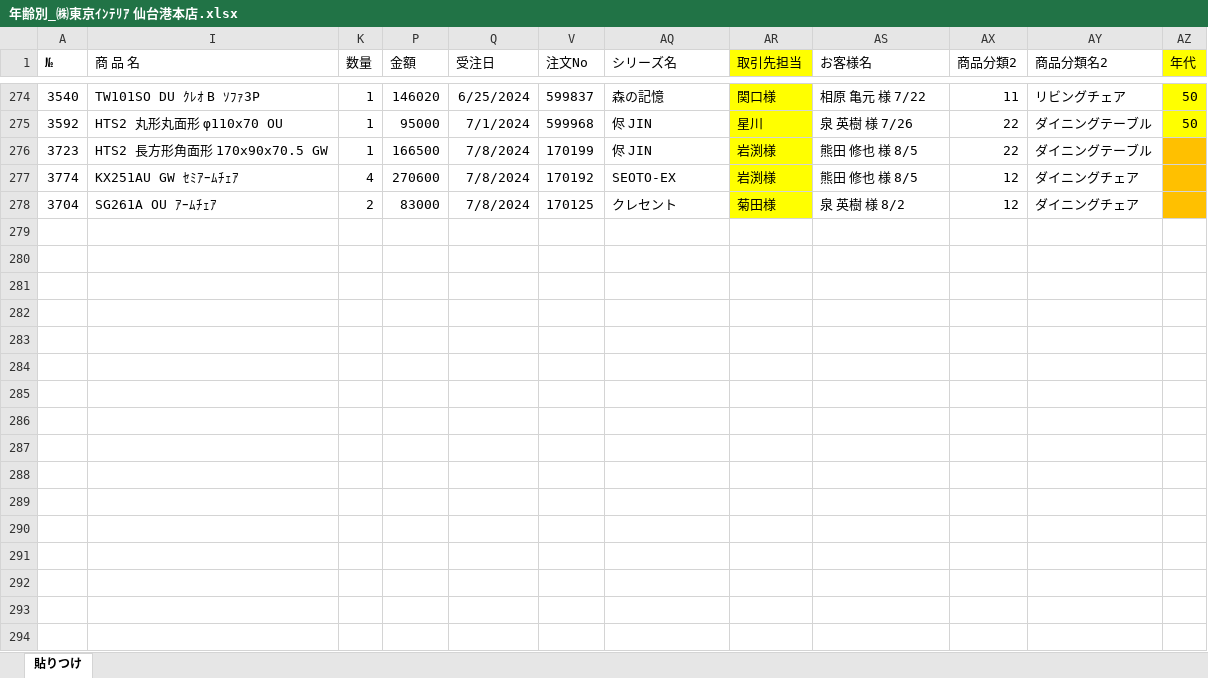
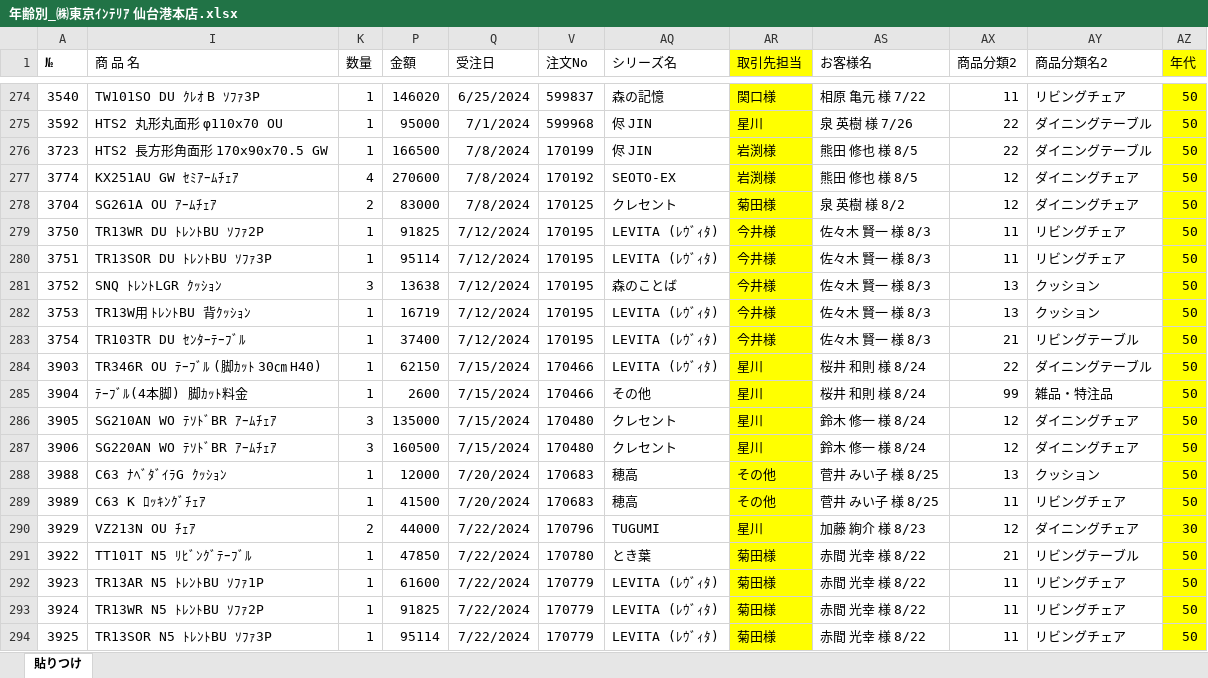
Before and after one commit to cocosan1/hidastreamlit_kh, an Excel workbook: age_files/年齢別_㈱東京ｲﾝﾃﾘｱ 仙台港本店.xlsx, sheet 貼りつけ, drawn as a sheet; only a part is shown, gaps mark what is left out; values as stored, in another font and other column widths than the file's, no borders; the diff covers the shown part only; the diff names each change by its address in the sheet, - before the commit and + after, or states it on an @@ line.

```diff
--- a/age_files/年齢別_㈱東京ｲﾝﾃﾘｱ 仙台港本店.xlsx (sheet 貼りつけ)
+++ b/age_files/年齢別_㈱東京ｲﾝﾃﾘｱ 仙台港本店.xlsx (sheet 貼りつけ)
-AZ276:AZ278 (年代): (empty)
+AZ276:AZ278 (年代): 50
-AZ276:AZ278 fill: #FFC000
+AZ276:AZ278 fill: #FFFF00
+row 279: 3750 | TR13WR DU ﾄﾚﾝﾄBU ｿﾌｧ2P | 1 | 91825 | 7/12/2024 | 170195 | LEVITA (ﾚｳﾞｨﾀ) | 今井様 | 佐々木 賢一 様 8/3 | 11 | リビングチェア | 50
+row 280: 3751 | TR13SOR DU ﾄﾚﾝﾄBU ｿﾌｧ3P | 1 | 95114 | 7/12/2024 | 170195 | LEVITA (ﾚｳﾞｨﾀ) | 今井様 | 佐々木 賢一 様 8/3 | 11 | リビングチェア | 50
+row 281: 3752 | SNQ ﾄﾚﾝﾄLGR ｸｯｼｮﾝ | 3 | 13638 | 7/12/2024 | 170195 | 森のことば | 今井様 | 佐々木 賢一 様 8/3 | 13 | クッション | 50
+row 282: 3753 | TR13W用 ﾄﾚﾝﾄBU 背ｸｯｼｮﾝ | 1 | 16719 | 7/12/2024 | 170195 | LEVITA (ﾚｳﾞｨﾀ) | 今井様 | 佐々木 賢一 様 8/3 | 13 | クッション | 50
+row 283: 3754 | TR103TR DU ｾﾝﾀｰﾃｰﾌﾞﾙ | 1 | 37400 | 7/12/2024 | 170195 | LEVITA (ﾚｳﾞｨﾀ) | 今井様 | 佐々木 賢一 様 8/3 | 21 | リビングテーブル | 50
+row 284: 3903 | TR346R OU ﾃｰﾌﾞﾙ (脚ｶｯﾄ 30㎝ H40) | 1 | 62150 | 7/15/2024 | 170466 | LEVITA (ﾚｳﾞｨﾀ) | 星川 | 桜井 和則 様 8/24 | 22 | ダイニングテーブル | 50
+row 285: 3904 | ﾃｰﾌﾞﾙ(4本脚) 脚ｶｯﾄ料金 | 1 | 2600 | 7/15/2024 | 170466 | その他 | 星川 | 桜井 和則 様 8/24 | 99 | 雑品・特注品 | 50
+row 286: 3905 | SG210AN WO ﾃｿﾄﾞBR ｱｰﾑﾁｪｱ | 3 | 135000 | 7/15/2024 | 170480 | クレセント | 星川 | 鈴木 修一 様 8/24 | 12 | ダイニングチェア | 50
+row 287: 3906 | SG220AN WO ﾃｿﾄﾞBR ｱｰﾑﾁｪｱ | 3 | 160500 | 7/15/2024 | 170480 | クレセント | 星川 | 鈴木 修一 様 8/24 | 12 | ダイニングチェア | 50
+row 288: 3988 | C63 ﾅﾍﾞﾀﾞｲﾗG ｸｯｼｮﾝ | 1 | 12000 | 7/20/2024 | 170683 | 穂高 | その他 | 菅井 みい子 様 8/25 | 13 | クッション | 50
+row 289: 3989 | C63 K ﾛｯｷﾝｸﾞﾁｪｱ | 1 | 41500 | 7/20/2024 | 170683 | 穂高 | その他 | 菅井 みい子 様 8/25 | 11 | リビングチェア | 50
+row 290: 3929 | VZ213N OU ﾁｪｱ | 2 | 44000 | 7/22/2024 | 170796 | TUGUMI | 星川 | 加藤 絢介 様 8/23 | 12 | ダイニングチェア | 30
+row 291: 3922 | TT101T N5 ﾘﾋﾞﾝｸﾞﾃｰﾌﾞﾙ | 1 | 47850 | 7/22/2024 | 170780 | とき葉 | 菊田様 | 赤間 光幸 様 8/22 | 21 | リビングテーブル | 50
+row 292: 3923 | TR13AR N5 ﾄﾚﾝﾄBU ｿﾌｧ1P | 1 | 61600 | 7/22/2024 | 170779 | LEVITA (ﾚｳﾞｨﾀ) | 菊田様 | 赤間 光幸 様 8/22 | 11 | リビングチェア | 50
+row 293: 3924 | TR13WR N5 ﾄﾚﾝﾄBU ｿﾌｧ2P | 1 | 91825 | 7/22/2024 | 170779 | LEVITA (ﾚｳﾞｨﾀ) | 菊田様 | 赤間 光幸 様 8/22 | 11 | リビングチェア | 50
+row 294: 3925 | TR13SOR N5 ﾄﾚﾝﾄBU ｿﾌｧ3P | 1 | 95114 | 7/22/2024 | 170779 | LEVITA (ﾚｳﾞｨﾀ) | 菊田様 | 赤間 光幸 様 8/22 | 11 | リビングチェア | 50
```
Also changed, not shown: 78 added rows and 30 moved rows elsewhere in this sheet, hidden cells, report2_out.xlsx, 9 other files.
